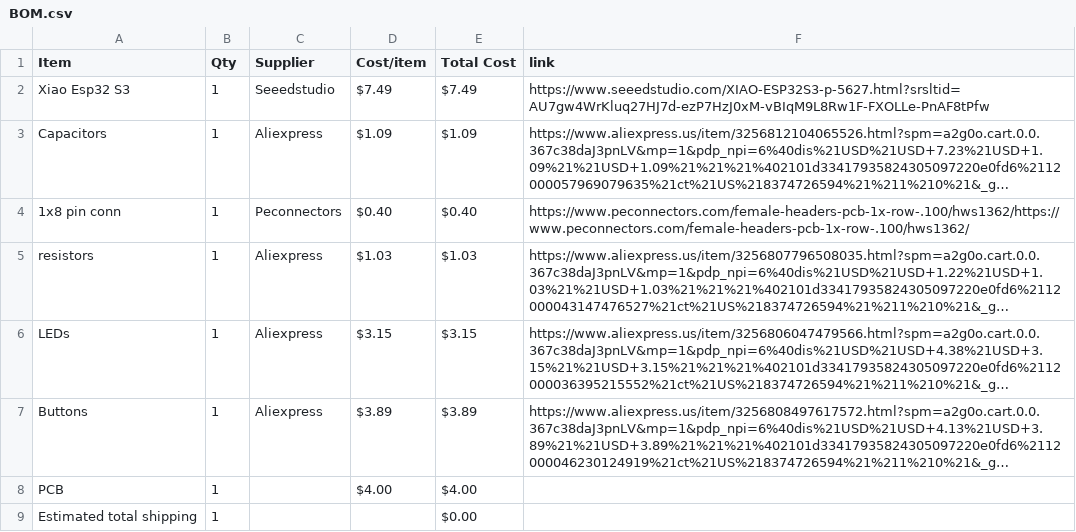
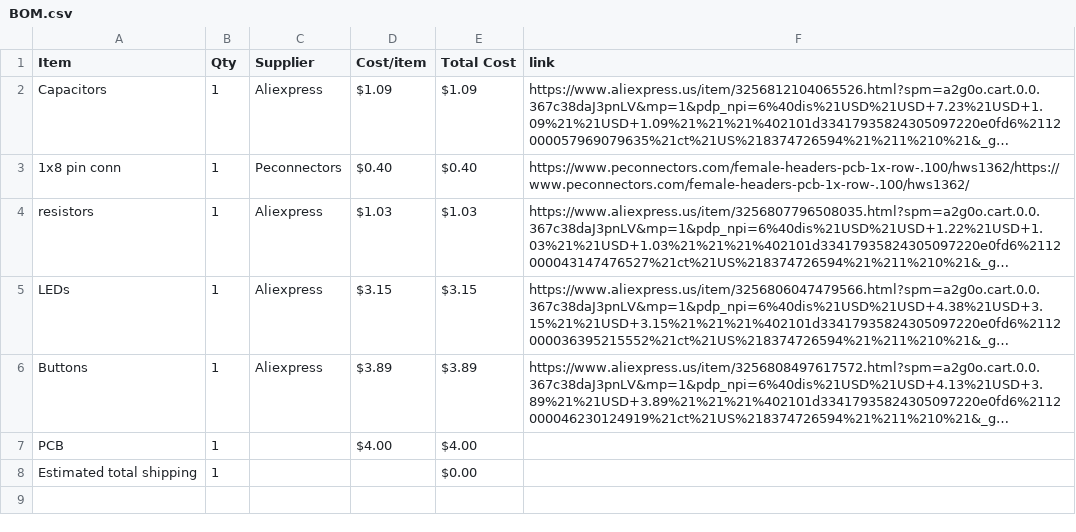
Before and after one commit to AliBara1046/Recations, a CSV file: BOM.csv, drawn as a sheet; long unchanged cells end in …; the diff names each change by its address in the sheet, - before the commit and + after, or states it on an @@ line.

```diff
--- a/BOM.csv
+++ b/BOM.csv
-row 2: Xiao Esp32 S3 | 1 | Seeedstudio | $7.49 | $7.49 | https://www.seeedstudio.com/XIAO-ESP32S3-p-5627.html?srsltid=AU7gw4WrKluq27HJ7d-ezP7HzJ0xM-vBIqM9L8Rw1F-FXOLLe-PnAF8tPfw
```
